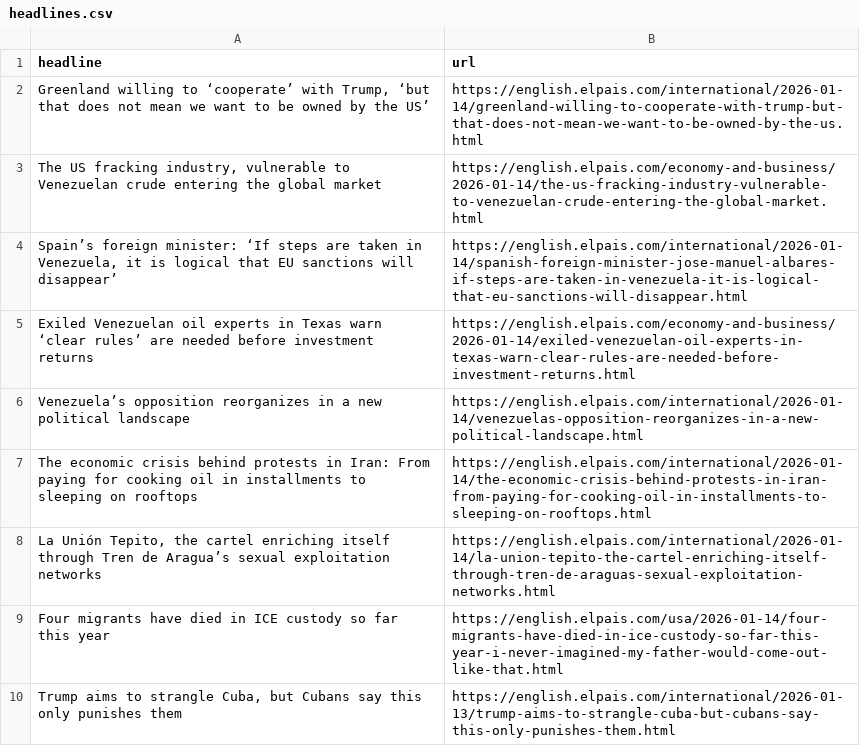
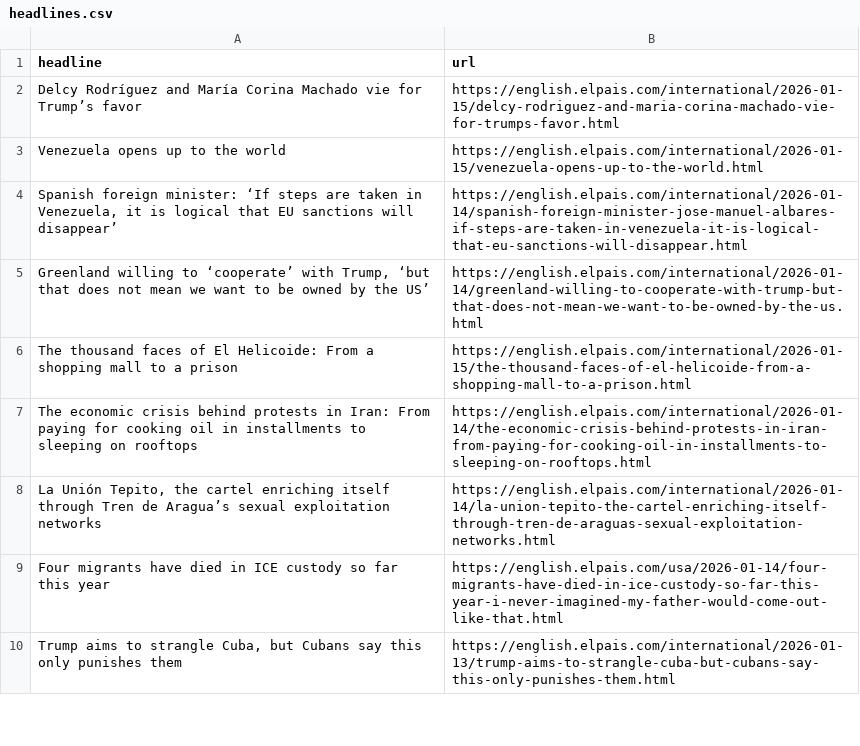
Before and after one commit to sa3991/el-pais-autoscraper, a CSV file: headlines.csv, drawn as a sheet; only a part is shown; removed rows and columns are numbered as before the commit, all else as after; the diff names each change by its address in the sheet, - before the commit and + after, or states it on an @@ line.

```diff
--- a/headlines.csv
+++ b/headlines.csv
+row 2: Delcy Rodríguez and María Corina Machado vie for Trump’s favor | https://english.elpais.com/international/2026-01-15/delcy-rodriguez-and-maria-corina-machado-vie-for-trumps-favor.html
+row 3: Venezuela opens up to the world | https://english.elpais.com/international/2026-01-15/venezuela-opens-up-to-the-world.html
+row 4: Spanish foreign minister: ‘If steps are taken in Venezuela, it is logical that EU sanctions will disappear’ | https://english.elpais.com/international/2026-01-14/spanish-foreign-minister-jose-manuel-albares-if-steps-are-taken-in-venezuela-it-is-logical-that-eu-sanctions-will-disappear.html
-row 3: The US fracking industry, vulnerable to Venezuelan crude entering the global market | https://english.elpais.com/economy-and-business/2026-01-14/the-us-fracking-industry-vulnerable-to-venezuelan-crude-entering-the-global-market.html
-row 4: Spain’s foreign minister: ‘If steps are taken in Venezuela, it is logical that EU sanctions will disappear’ | https://english.elpais.com/international/2026-01-14/spanish-foreign-minister-jose-manuel-albares-if-steps-are-taken-in-venezuela-it-is-logical-that-eu-sanctions-will-disappear.html
-row 5: Exiled Venezuelan oil experts in Texas warn ‘clear rules’ are needed before investment returns | https://english.elpais.com/economy-and-business/2026-01-14/exiled-venezuelan-oil-experts-in-texas-warn-clear-rules-are-needed-before-investment-returns.html
-row 6: Venezuela’s opposition reorganizes in a new political landscape | https://english.elpais.com/international/2026-01-14/venezuelas-opposition-reorganizes-in-a-new-political-landscape.html
+row 6: The thousand faces of El Helicoide: From a shopping mall to a prison | https://english.elpais.com/international/2026-01-15/the-thousand-faces-of-el-helicoide-from-a-shopping-mall-to-a-prison.html
```
